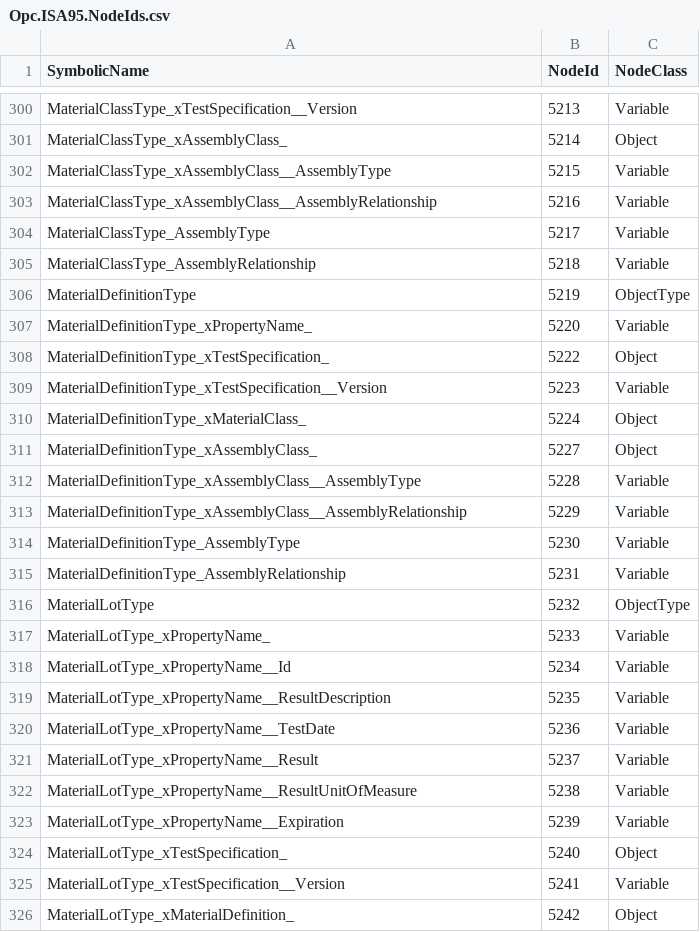
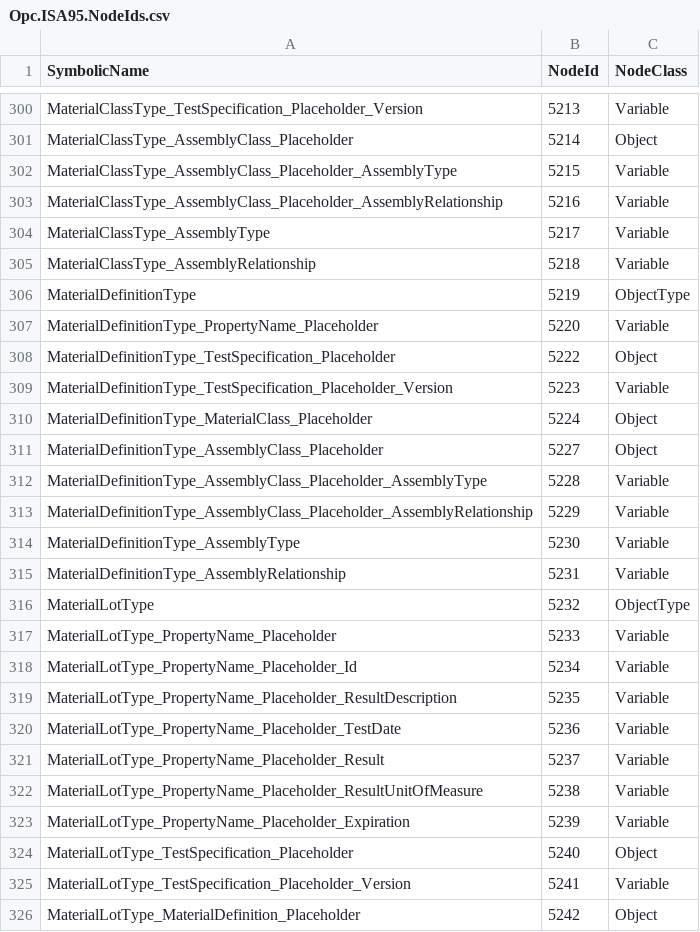
Before and after one commit to OPCFoundation/UA-.NETStandard, a CSV file: src/Opc.Ua.ISA95/Design/Common/Opc.ISA95.NodeIds.csv, drawn as a sheet; only a part is shown, gaps mark what is left out; the diff covers the shown part only; the diff names each change by its address in the sheet, - before the commit and + after, or states it on an @@ line.

```diff
--- a/src/Opc.Ua.ISA95/Design/Common/Opc.ISA95.NodeIds.csv
+++ b/src/Opc.Ua.ISA95/Design/Common/Opc.ISA95.NodeIds.csv
-A300 (SymbolicName): MaterialClassType_xTestSpecification__Version
+A300 (SymbolicName): MaterialClassType_TestSpecification_Placeholder_Version
-A301 (SymbolicName): MaterialClassType_xAssemblyClass_
+A301 (SymbolicName): MaterialClassType_AssemblyClass_Placeholder
-A302 (SymbolicName): MaterialClassType_xAssemblyClass__AssemblyType
+A302 (SymbolicName): MaterialClassType_AssemblyClass_Placeholder_AssemblyType
-A303 (SymbolicName): MaterialClassType_xAssemblyClass__AssemblyRelationship
+A303 (SymbolicName): MaterialClassType_AssemblyClass_Placeholder_AssemblyRelationship
-A307 (SymbolicName): MaterialDefinitionType_xPropertyName_
+A307 (SymbolicName): MaterialDefinitionType_PropertyName_Placeholder
-A308 (SymbolicName): MaterialDefinitionType_xTestSpecification_
+A308 (SymbolicName): MaterialDefinitionType_TestSpecification_Placeholder
-A309 (SymbolicName): MaterialDefinitionType_xTestSpecification__Version
+A309 (SymbolicName): MaterialDefinitionType_TestSpecification_Placeholder_Version
-A310 (SymbolicName): MaterialDefinitionType_xMaterialClass_
+A310 (SymbolicName): MaterialDefinitionType_MaterialClass_Placeholder
-A311 (SymbolicName): MaterialDefinitionType_xAssemblyClass_
+A311 (SymbolicName): MaterialDefinitionType_AssemblyClass_Placeholder
-A312 (SymbolicName): MaterialDefinitionType_xAssemblyClass__AssemblyType
+A312 (SymbolicName): MaterialDefinitionType_AssemblyClass_Placeholder_AssemblyType
-A313 (SymbolicName): MaterialDefinitionType_xAssemblyClass__AssemblyRelationship
+A313 (SymbolicName): MaterialDefinitionType_AssemblyClass_Placeholder_AssemblyRelationship
-A317 (SymbolicName): MaterialLotType_xPropertyName_
+A317 (SymbolicName): MaterialLotType_PropertyName_Placeholder
-A318 (SymbolicName): MaterialLotType_xPropertyName__Id
+A318 (SymbolicName): MaterialLotType_PropertyName_Placeholder_Id
-A319 (SymbolicName): MaterialLotType_xPropertyName__ResultDescription
+A319 (SymbolicName): MaterialLotType_PropertyName_Placeholder_ResultDescription
-A320 (SymbolicName): MaterialLotType_xPropertyName__TestDate
+A320 (SymbolicName): MaterialLotType_PropertyName_Placeholder_TestDate
-A321 (SymbolicName): MaterialLotType_xPropertyName__Result
+A321 (SymbolicName): MaterialLotType_PropertyName_Placeholder_Result
-A322 (SymbolicName): MaterialLotType_xPropertyName__ResultUnitOfMeasure
+A322 (SymbolicName): MaterialLotType_PropertyName_Placeholder_ResultUnitOfMeasure
-A323 (SymbolicName): MaterialLotType_xPropertyName__Expiration
+A323 (SymbolicName): MaterialLotType_PropertyName_Placeholder_Expiration
-A324 (SymbolicName): MaterialLotType_xTestSpecification_
+A324 (SymbolicName): MaterialLotType_TestSpecification_Placeholder
-A325 (SymbolicName): MaterialLotType_xTestSpecification__Version
+A325 (SymbolicName): MaterialLotType_TestSpecification_Placeholder_Version
-A326 (SymbolicName): MaterialLotType_xMaterialDefinition_
+A326 (SymbolicName): MaterialLotType_MaterialDefinition_Placeholder
```
Also changed, not shown: 132 edited cells elsewhere in this file, 19 other files.
